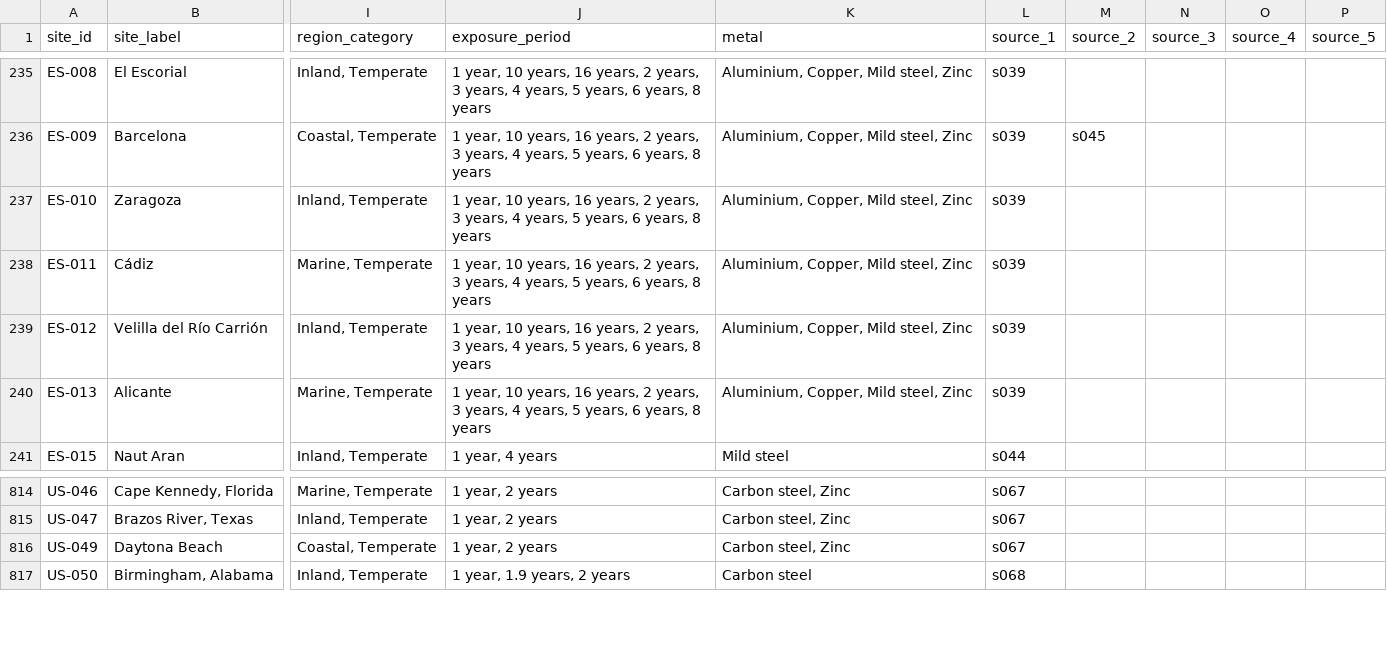
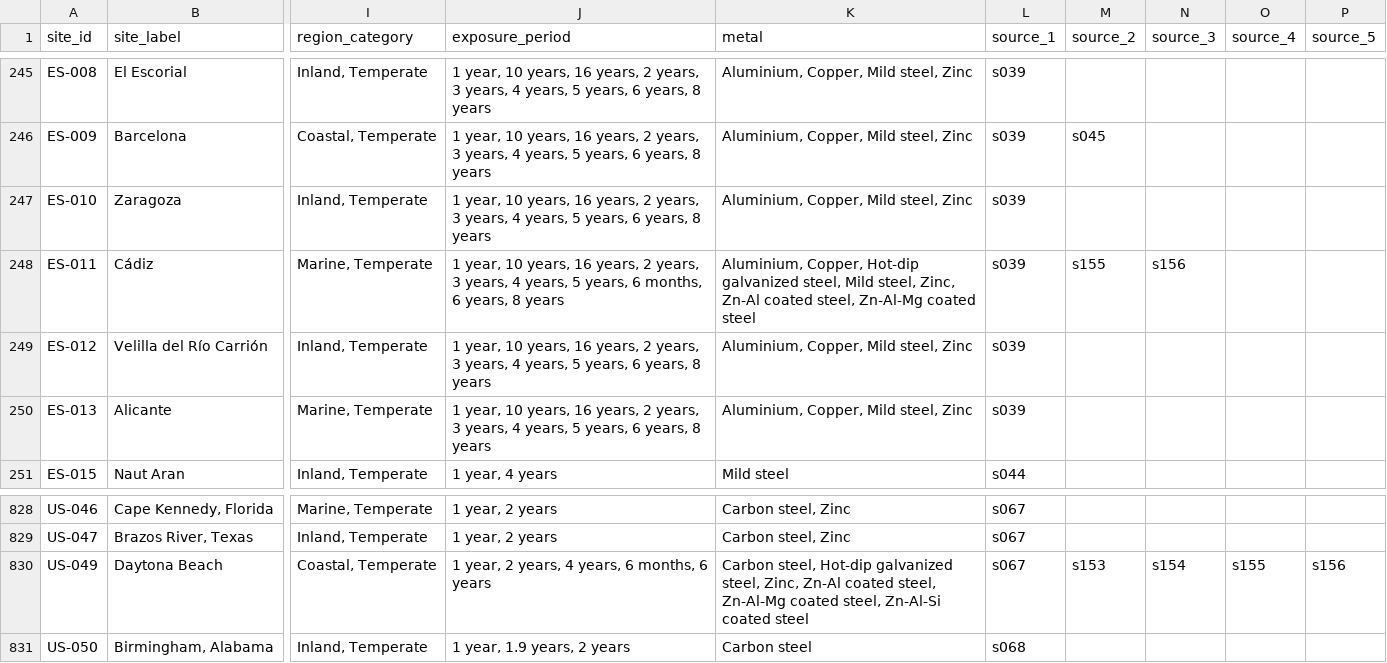
Before and after one commit to cbixx/global-corrosion-site-maps, a CSV file: data/sites.csv, drawn as a sheet; only a part is shown, gaps mark what is left out; addresses are those after the commit; the diff covers the shown part only; the diff names each change by its address in the sheet, - before the commit and + after, or states it on an @@ line.

```diff
--- a/data/sites.csv
+++ b/data/sites.csv
-J248 (exposure_period): …years, 6 years, 8…
+J248 (exposure_period): …years, 6 months, 6 years, 8…
-K248 (metal): Aluminium, Copper, Mild steel, Zinc
+K248 (metal): Aluminium, Copper, Hot-dip galvanized steel, Mild steel, Zinc, Zn-Al coated steel, Zn-Al-Mg coated steel
-M248 (source_2): (empty)
+M248 (source_2): s155
-N248 (source_3): (empty)
+N248 (source_3): s156
-J830 (exposure_period): 1 year, 2 years
+J830 (exposure_period): 1 year, 2 years, 4 years, 6 months, 6 years
-K830 (metal): Carbon steel, Zinc
+K830 (metal): Carbon steel, Hot-dip galvanized steel, Zinc, Zn-Al coated steel, Zn-Al-Mg coated steel, Zn-Al-Si coated steel
-M830 (source_2): (empty)
+M830 (source_2): s153
-N830 (source_3): (empty)
+N830 (source_3): s154
-O830 (source_4): (empty)
+O830 (source_4): s155
-P830 (source_5): (empty)
+P830 (source_5): s156
```
Also changed, not shown: 14 added rows and 36 edited cells elsewhere in this file.
